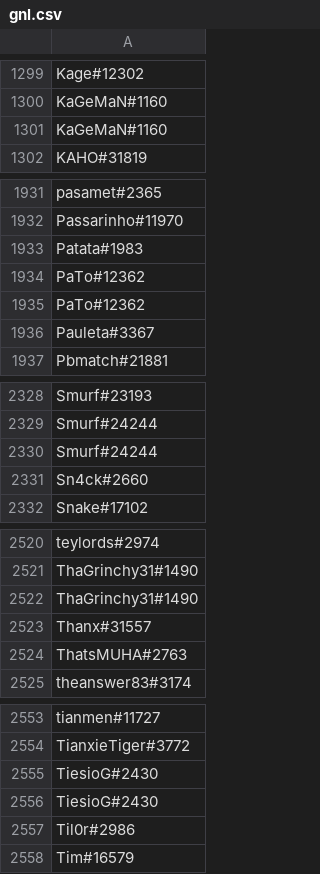
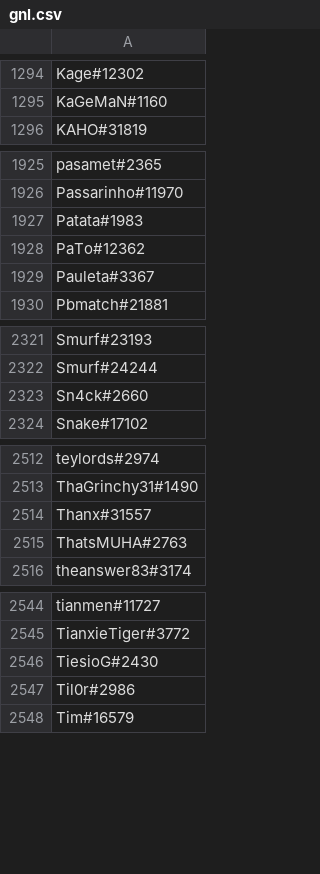
Before and after one commit to rsarkrs/stats-visual, a CSV file: gnl.csv, drawn as a sheet; only a part is shown, gaps mark what is left out; the diff covers the shown part only; the diff names each change by its address in the sheet, - before the commit and + after, or states it on an @@ line.

```diff
--- a/gnl.csv
+++ b/gnl.csv
-row 1301: KaGeMaN#1160
-row 1935: PaTo#12362
-row 2330: Smurf#24244
-row 2522: ThaGrinchy31#1490
-row 2556: TiesioG#2430
```
Also changed, not shown: 7 removed rows elsewhere in this file.
